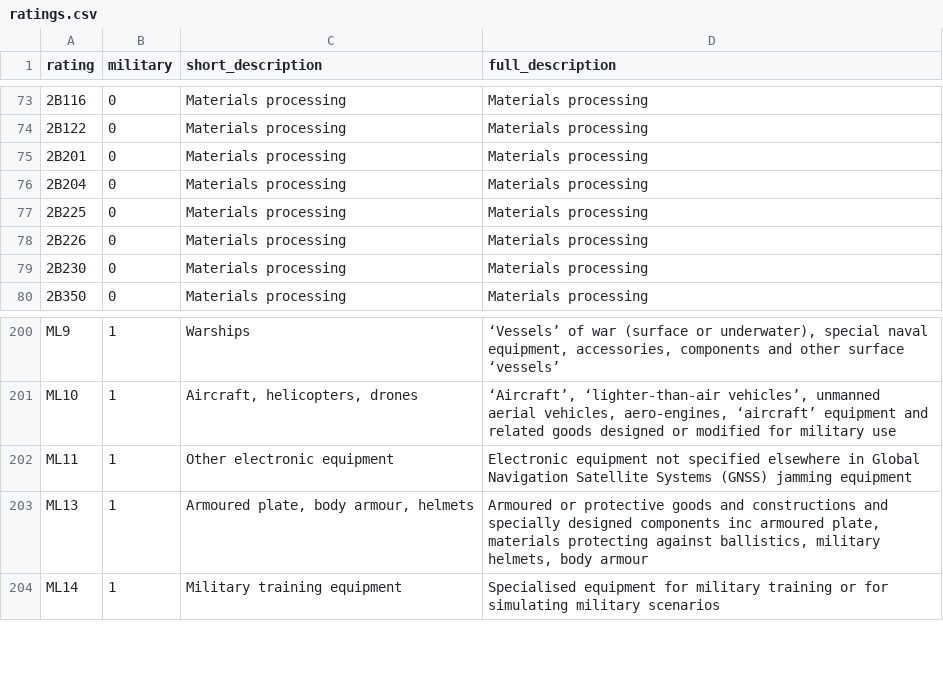
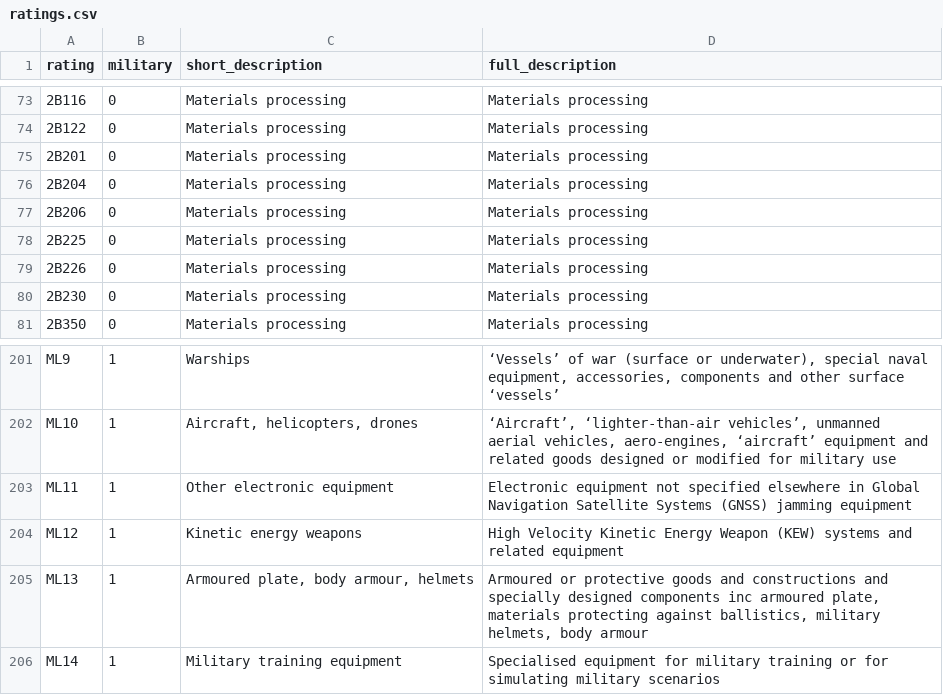
Before and after one commit to caatdata/uk-arms-export-data, a CSV file: ratings.csv, drawn as a sheet; only a part is shown, gaps mark what is left out.

Commit message:
Added 2012-10-11 data.

```diff
--- a/ratings.csv
+++ b/ratings.csv
@@ -76,2 +76,3 @@ rating,military,short_description,full_description
 2B204,0,"Materials processing","Materials processing"
+2B206,0,"Materials processing","Materials processing"
 2B225,0,"Materials processing","Materials processing"
@@ -202,2 +203,3 @@ ML10,1,"Aircraft, helicopters, drones","‘Aircraft’, ‘lighter-than-air vehi
 ML11,1,"Other electronic equipment","Electronic equipment not specified elsewhere in Global Navigation Satellite Systems (GNSS) jamming equipment"
+ML12,1,"Kinetic energy weapons","High Velocity Kinetic Energy Weapon (KEW) systems and related equipment"
 ML13,1,"Armoured plate, body armour, helmets","Armoured or protective goods and constructions and specially designed components inc armoured plate, materials protecting against ballistics, military helmets, body armour"
```
Also changed, not shown: 4 other files.
